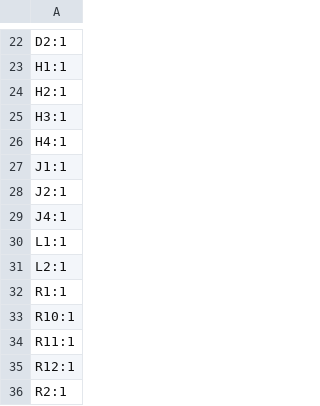
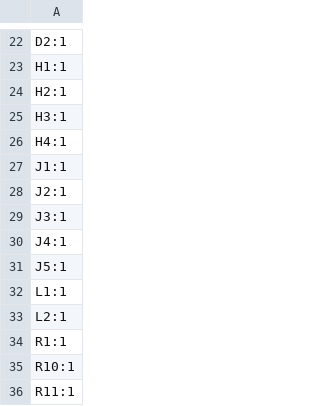
Before and after one commit to neatstranger/Dagerro, a CSV file: Electronics/PicoControl/production/designators.csv, drawn as a sheet; only a part is shown, gaps mark what is left out; the shorter side is filled out with more unchanged rows.

```diff
--- a/Electronics/PicoControl/production/designators.csv
+++ b/Electronics/PicoControl/production/designators.csv
@@ -28,3 +28,5 @@ J1:1
 J2:1
+J3:1
 J4:1
+J5:1
 L1:1
```
Also changed, not shown: Electronics/PicoControl/production/bom.csv, Electronics/PicoControl/production/positions.csv, 12 other files.
